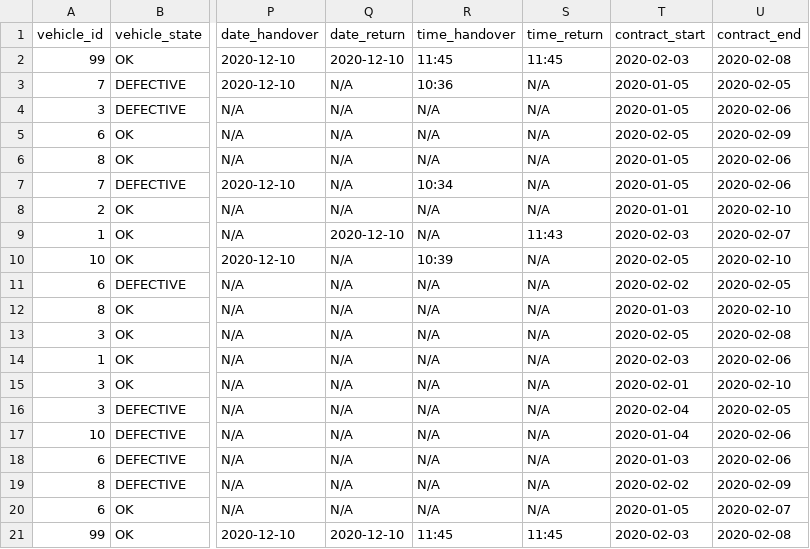
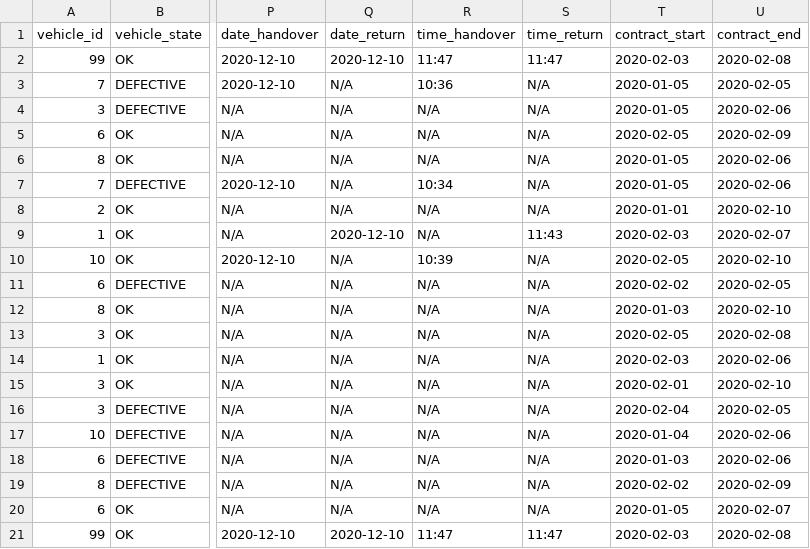
Before and after one commit to stebbilax/-VLN1-2020-H23, a CSV file: src/Data/data/contracts.csv, drawn as a sheet; only a part is shown, gaps mark what is left out; the diff names each change by its address in the sheet, - before the commit and + after, or states it on an @@ line.

```diff
--- a/src/Data/data/contracts.csv
+++ b/src/Data/data/contracts.csv
-R2 (time_handover): 11:45
+R2 (time_handover): 11:47
-S2 (time_return): 11:45
+S2 (time_return): 11:47
-R21 (time_handover): 11:45
+R21 (time_handover): 11:47
-S21 (time_return): 11:45
+S21 (time_return): 11:47
```
Also changed, not shown: src/Data/data/employees.csv, 3 other files.
